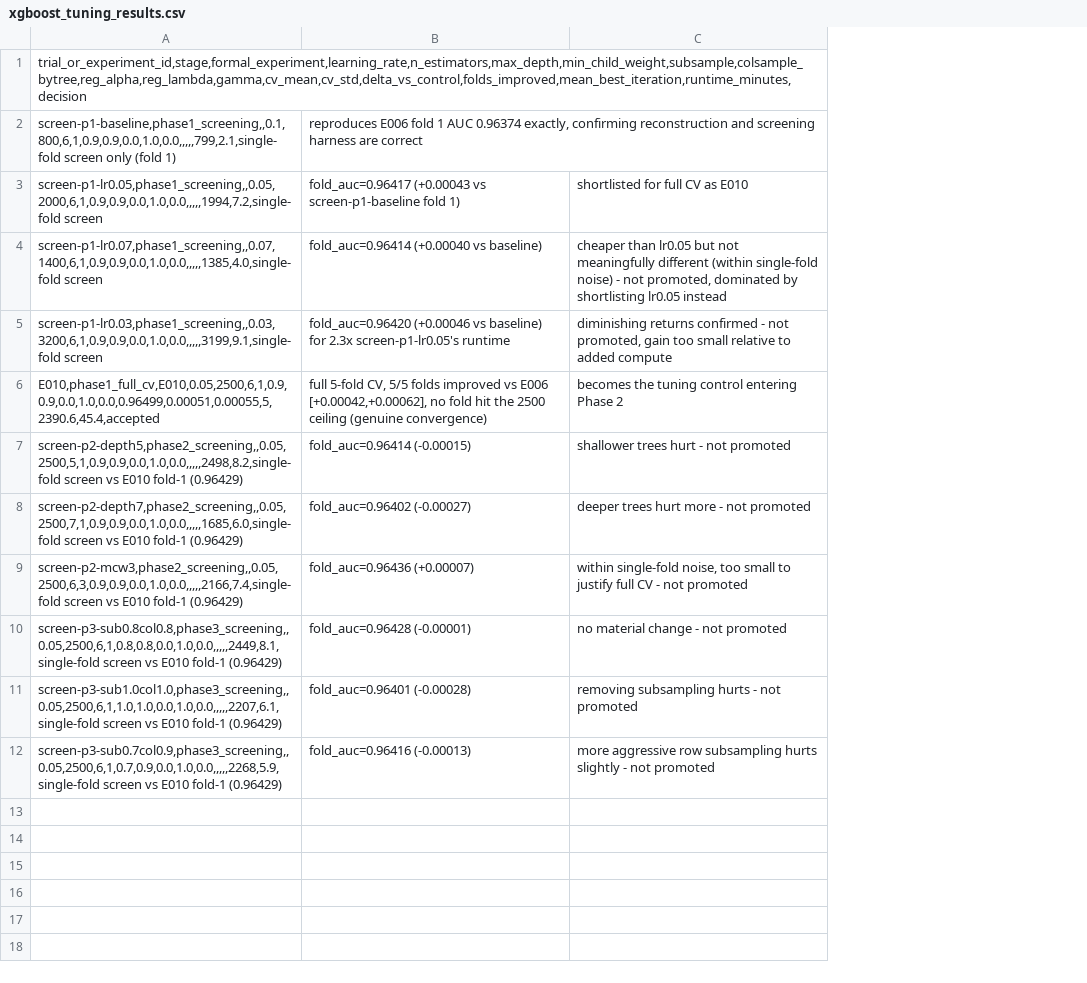
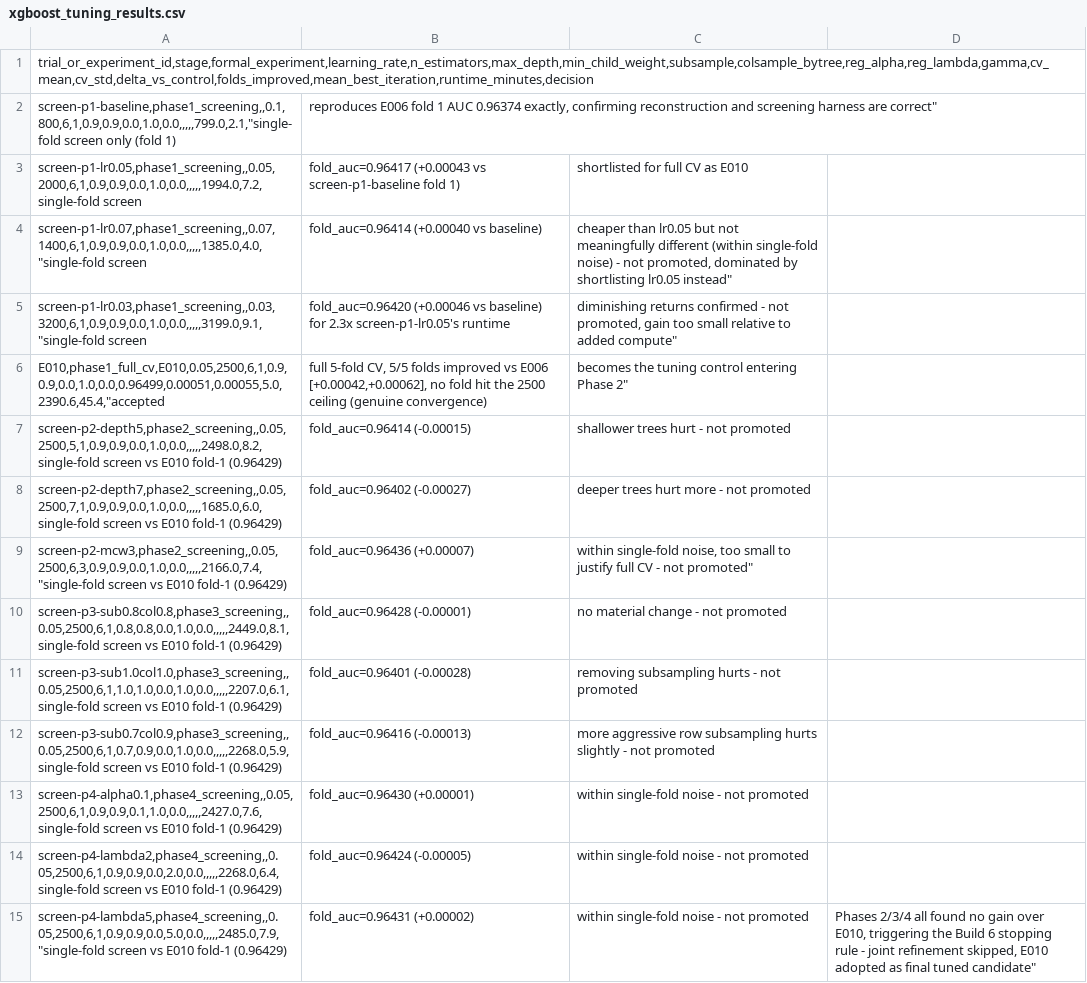
Before and after one commit to sanjay-dilip/kaggle-smartphone-addiction, a CSV file: outputs/xgboost_tuning_results.csv, drawn as a sheet; removed rows and columns are numbered as before the commit, all else as after; the diff names each change by its address in the sheet, - before the commit and + after, or states it on an @@ line.

Commit message:
analysis: run Build 6 Phase 4 regularization screening
Screened reg_alpha=0.1, reg_lambda=2.0, and reg_lambda=5.0 against
E010's fold-1 baseline (0.96429); all three fell within the ~0.0005
single-fold noise band, so none was promoted to full CV. Also fixes a
pre-existing CSV quoting bug in the E010 row's decision field (an
unquoted comma inside "[+0.00042,+0.00062]" broke downstream parsing).

```diff
--- a/outputs/xgboost_tuning_results.csv
+++ b/outputs/xgboost_tuning_results.csv
-column A, rows 1-12: trial_or_experiment_id,stage,formal_experiment,learning_rate,n_estimators,max_depth,min_child_weight,subsample,colsample_bytree,reg_alpha,reg_lambda,gamma,cv_mean,cv_std,delta_vs_control,folds_improved,mean_best_iteration,runtime_minutes,decision | screen-p1-baseline,phase1_screening,,0.1,800,6,1,0.9,0.9,0.0,1.0,0.0,,,,,799,2.1,single-fold screen only (fold 1) | screen-p1-lr0.05,phase1_screening,,0.05,2000,6,1,0.9,0.9,0.0,1.0,0.0,,,,,1994,7.2,single-fold screen | screen-p1-lr0.07,phase1_screening,,0.07,1400,6,1,0.9,0.9,0.0,1.0,0.0,,,,,1385,4.0,single-fold screen | screen-p1-lr0.03,phase1_screening,,0.03,3200,6,1,0.9,0.9,0.0,1.0,0.0,,,,,3199,9.1,single-fold screen | E010,phase1_full_cv,E010,0.05,2500,6,1,0.9,0.9,0.0,1.0,0.0,0.96499,0.00051,0.00055,5,2390.6,45.4,accepted | screen-p2-depth5,phase2_screening,,0.05,2500,5,1,0.9,0.9,0.0,1.0,0.0,,,,,2498,8.2,single-fold screen vs E010 fold-1 (0.96429) | screen-p2-depth7,phase2_screening,,0.05,2500,7,1,0.9,0.9,0.0,1.0,0.0,,,,,1685,6.0,single-fold screen vs E010 fold-1 (0.96429) | screen-p2-mcw3,phase2_screening,,0.05,2500,6,3,0.9,0.9,0.0,1.0,0.0,,,,,2166,7.4,single-fold screen vs E010 fold-1 (0.96429) | screen-p3-sub0.8col0.8,phase3_screening,,0.05,2500,6,1,0.8,0.8,0.0,1.0,0.0,,,,,2449,8.1,single-fold screen vs E010 fold-1 (0.96429) | screen-p3-sub1.0col1.0,phase3_screening,,0.05,2500,6,1,1.0,1.0,0.0,1.0,0.0,,,,,2207,6.1,single-fold screen vs E010 fold-1 (0.96429) | screen-p3-sub0.7col0.9,phase3_screening,,0.05,2500,6,1,0.7,0.9,0.0,1.0,0.0,,,,,2268,5.9,single-fold screen vs E010 fold-1 (0.96429)
+column A, rows 1-12: trial_or_experiment_id,stage,formal_experiment,learning_rate,n_estimators,max_depth,min_child_weight,subsample,colsample_bytree,reg_alpha,reg_lambda,gamma,cv_mean,cv_std,delta_vs_control,folds_improved,mean_best_iteration,runtime_minutes,decision | screen-p1-baseline,phase1_screening,,0.1,800,6,1,0.9,0.9,0.0,1.0,0.0,,,,,799.0,2.1,"single-fold screen only (fold 1) | screen-p1-lr0.05,phase1_screening,,0.05,2000,6,1,0.9,0.9,0.0,1.0,0.0,,,,,1994.0,7.2,single-fold screen | screen-p1-lr0.07,phase1_screening,,0.07,1400,6,1,0.9,0.9,0.0,1.0,0.0,,,,,1385.0,4.0,"single-fold screen | screen-p1-lr0.03,phase1_screening,,0.03,3200,6,1,0.9,0.9,0.0,1.0,0.0,,,,,3199.0,9.1,"single-fold screen | E010,phase1_full_cv,E010,0.05,2500,6,1,0.9,0.9,0.0,1.0,0.0,0.96499,0.00051,0.00055,5.0,2390.6,45.4,"accepted | screen-p2-depth5,phase2_screening,,0.05,2500,5,1,0.9,0.9,0.0,1.0,0.0,,,,,2498.0,8.2,single-fold screen vs E010 fold-1 (0.96429) | screen-p2-depth7,phase2_screening,,0.05,2500,7,1,0.9,0.9,0.0,1.0,0.0,,,,,1685.0,6.0,single-fold screen vs E010 fold-1 (0.96429) | screen-p2-mcw3,phase2_screening,,0.05,2500,6,3,0.9,0.9,0.0,1.0,0.0,,,,,2166.0,7.4,"single-fold screen vs E010 fold-1 (0.96429) | screen-p3-sub0.8col0.8,phase3_screening,,0.05,2500,6,1,0.8,0.8,0.0,1.0,0.0,,,,,2449.0,8.1,single-fold screen vs E010 fold-1 (0.96429) | screen-p3-sub1.0col1.0,phase3_screening,,0.05,2500,6,1,1.0,1.0,0.0,1.0,0.0,,,,,2207.0,6.1,single-fold screen vs E010 fold-1 (0.96429) | screen-p3-sub0.7col0.9,phase3_screening,,0.05,2500,6,1,0.7,0.9,0.0,1.0,0.0,,,,,2268.0,5.9,single-fold screen vs E010 fold-1 (0.96429)
+column D, empty
-B2: …harness are correct
+B2: …harness are correct"
-C4: …shortlisting lr0.05 instead
+C4: …shortlisting lr0.05 instead"
-C5: …to added compute
+C5: …to added compute"
-C6: becomes the tuning control entering Phase 2
+C6: becomes the tuning control entering Phase 2"
-C9: …- not promoted
+C9: …- not promoted"
+row 13: screen-p4-alpha0.1,phase4_screening,,0.05,2500,6,1,0.9,0.9,0.1,1.0,0.0,,,,,2427.0,7.6,single-fold screen vs E010 fold-1 (0.96429) | fold_auc=0.96430 (+0.00001) | within single-fold noise - not promoted
+row 14: screen-p4-lambda2,phase4_screening,,0.05,2500,6,1,0.9,0.9,0.0,2.0,0.0,,,,,2268.0,6.4,single-fold screen vs E010 fold-1 (0.96429) | fold_auc=0.96424 (-0.00005) | within single-fold noise - not promoted
+row 15: screen-p4-lambda5,phase4_screening,,0.05,2500,6,1,0.9,0.9,0.0,5.0,0.0,,,,,2485.0,7.9,"single-fold screen vs E010 fold-1 (0.96429) | fold_auc=0.96431 (+0.00002) | within single-fold noise - not promoted | Phases 2/3/4 all found no gain over E010, triggering the Build 6 stopping rule - joint refinement skipped, E010 adopted as final tuned candidate"
```
